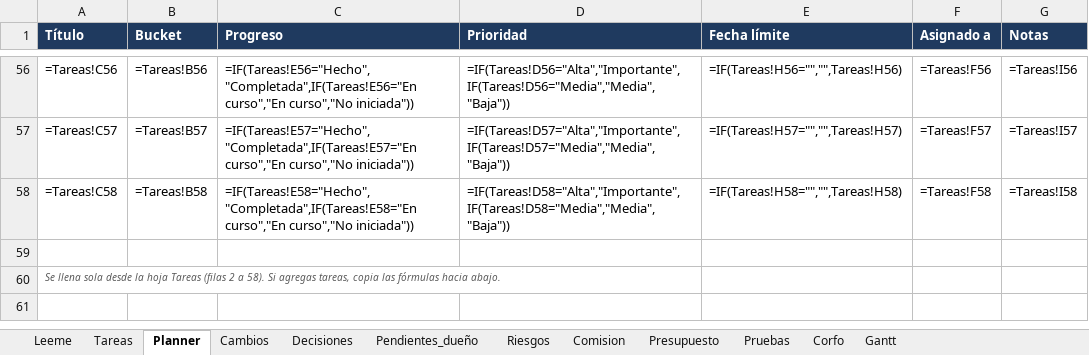
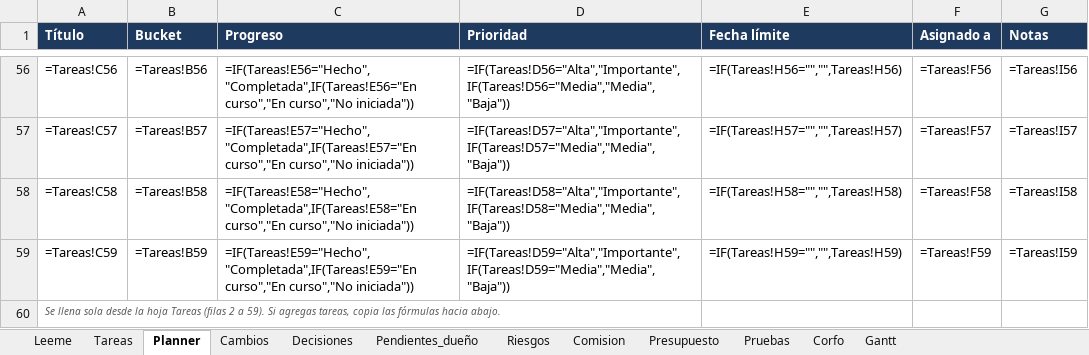
Before and after one commit to KuityPipe/Tesis-Mejorada, an Excel workbook: docs/seguimiento/KeyServ_Seguimiento.xlsx, sheet Planner, drawn as a sheet; only a part is shown, gaps mark what is left out; values as stored, in another font and other column widths than the file's, no borders; formulas without a stored value are shown as written; the diff names each change by its address in the sheet, - before the commit and + after, or states it on an @@ line.

```diff
--- a/docs/seguimiento/KeyServ_Seguimiento.xlsx (sheet Planner)
+++ b/docs/seguimiento/KeyServ_Seguimiento.xlsx (sheet Planner)
-row 59: (empty)
+row 59: =Tareas!C59 | =Tareas!B59 | =IF(Tareas!E59="Hecho","Completada",IF(Tareas!E59="En curso","En curso","No iniciada")) | =IF(Tareas!D59="Alta","Importante",IF(Tareas!D59="Media","Media","Baja")) | =IF(Tareas!H59="","",Tareas!H59) | =Tareas!F59 | =Tareas!I59
-A60 (Título): …2 a 58). Si agregas…
+A60 (Título): …2 a 59). Si agregas…
```
Also changed, not shown: sheet Decisiones, sheet Tareas, sheet Pendientes_dueño, 21 other files.
